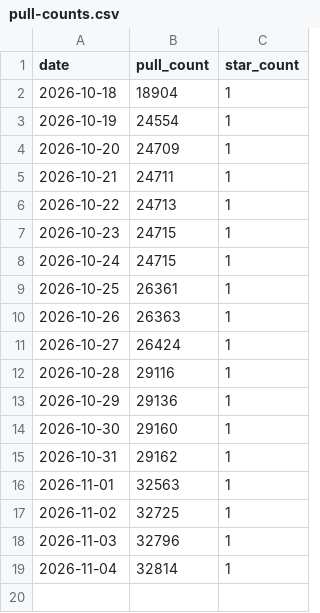
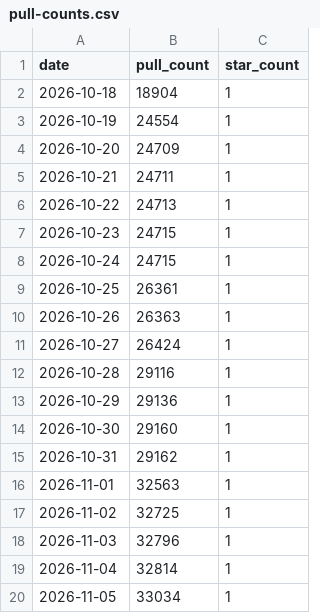
Before and after one commit to msavdert/docker-systemd, a CSV file: stats/pull-counts.csv, drawn as a sheet.

```diff
--- a/stats/pull-counts.csv
+++ b/stats/pull-counts.csv
@@ -19 +19,2 @@ date,pull_count,star_count
 2026-11-04,32814,1
+2026-11-05,33034,1
```
